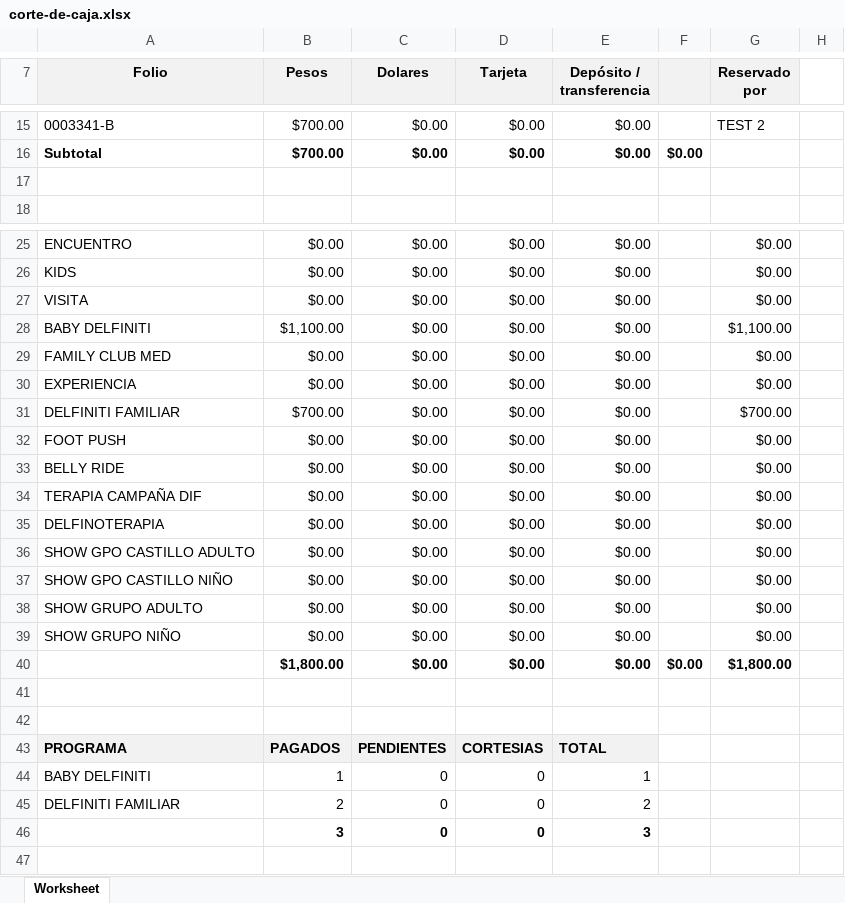
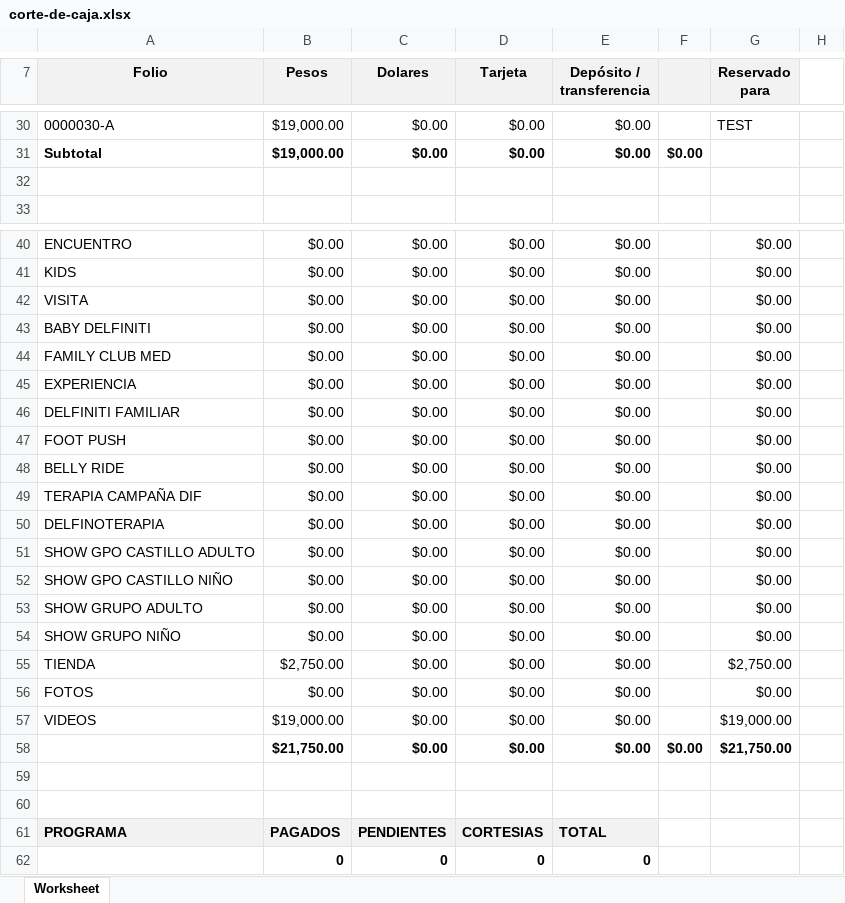
Before and after one commit to JorgeIGCZ/delfiniti-app, an Excel workbook: public/Reportes/corte_de_caja/corte-de-caja.xlsx, sheet Worksheet, drawn as a sheet; only a part is shown, gaps mark what is left out; values as stored, in another font and other column widths than the file's, no borders; removed rows and columns are numbered as before the commit, all else as after; the diff covers the shown part only; the diff names each change by its address in the sheet, - before the commit and + after, or states it on an @@ line.

```diff
--- a/public/Reportes/corte_de_caja/corte-de-caja.xlsx (sheet Worksheet)
+++ b/public/Reportes/corte_de_caja/corte-de-caja.xlsx (sheet Worksheet)
-G7: Reservado por
+G7: Reservado para
-A30 (Folio): 0003341-B
+A30 (Folio): 0000030-A
-B30:B31 (Pesos): $700.00
+B30:B31 (Pesos): $19,000.00
-G30 (Reservado para): TEST 2
+G30 (Reservado para): TEST
-B43 (Pesos): $1,100.00
+B43 (Pesos): $0.00
-G43 (Reservado para): $1,100.00
+G43 (Reservado para): $0.00
-B46 (Pesos): $700.00
+B46 (Pesos): $0.00
-G46 (Reservado para): $700.00
+G46 (Reservado para): $0.00
+row 55: TIENDA | $2,750.00 | $0.00 | $0.00 | $0.00 |  | $2,750.00
+row 56: FOTOS | $0.00 | $0.00 | $0.00 | $0.00 |  | $0.00
+row 57: VIDEOS | $19,000.00 | $0.00 | $0.00 | $0.00 |  | $19,000.00
-B58 (Pesos): $1,800.00
+B58 (Pesos): $21,750.00
-G58 (Reservado para): $1,800.00
+G58 (Reservado para): $21,750.00
-row 44: BABY DELFINITI | 1 | 0 | 0 | 1
-row 45: DELFINITI FAMILIAR | 2 | 0 | 0 | 2
-B62 (Pesos): 3
+B62 (Pesos): 0
-E62 (Depósito / transferencia): 3
+E62 (Depósito / transferencia): 0
```
Also changed, not shown: 15 added rows and 8 edited cells elsewhere in this sheet, formulas that keep their value, public/Reportes/comisiones/comisiones.xlsx, 1 other file.
